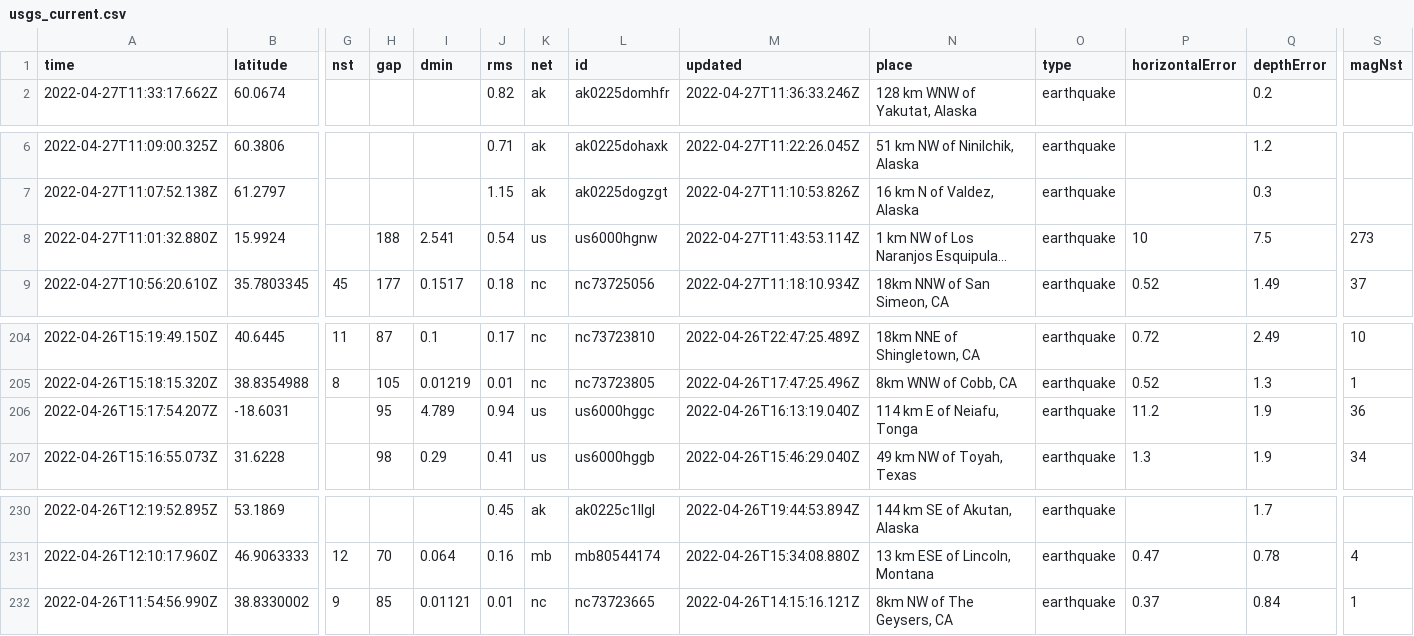
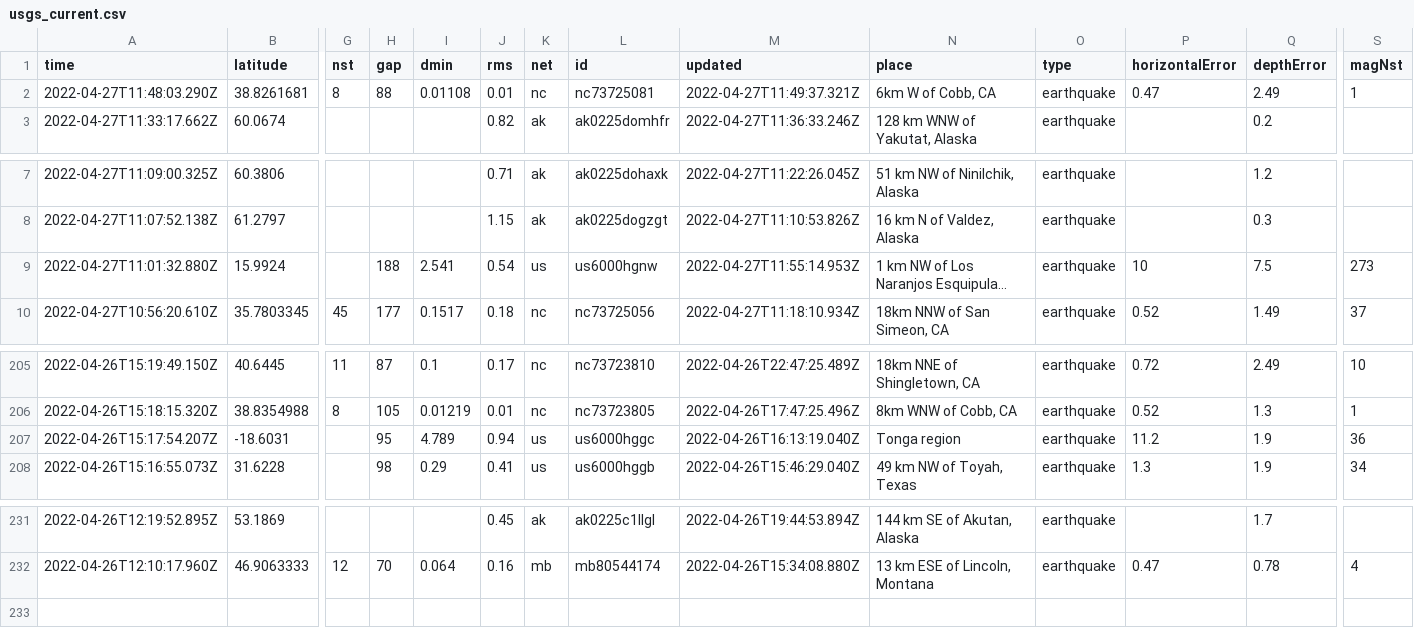
Before and after one commit to invisibae/nicar22-github-actions, a CSV file: usgs_current.csv, drawn as a sheet; only a part is shown, gaps mark what is left out; long unchanged cells end in …; removed rows and columns are numbered as before the commit, all else as after; rows hold the shown columns only; the diff names each change by its address in the sheet, - before the commit and + after, or states it on an @@ line.

```diff
--- a/usgs_current.csv
+++ b/usgs_current.csv
+row 2: 2022-04-27T11:48:03.290Z | 38.8261681 | 8 | 88 | 0.01108 | 0.01 | nc | nc73725081 | 2022-04-27T11:49:37.321Z | 6km W of Cobb, CA | earthquake | 0.47 | 2.49 | 1
-M9 (updated): 2022-04-27T11:43:53.114Z
+M9 (updated): 2022-04-27T11:55:14.953Z
-N207 (place): 114 km E of Neiafu, Tonga
+N207 (place): Tonga region
-row 232: 2022-04-26T11:54:56.990Z | 38.8330002 | 9 | 85 | 0.01121 | 0.01 | nc | nc73723665 | 2022-04-26T14:15:16.121Z | 8km NW of The Geysers, CA | earthquake | 0.37 | 0.84 | 1
```
Also changed, not shown: 1 other file.
